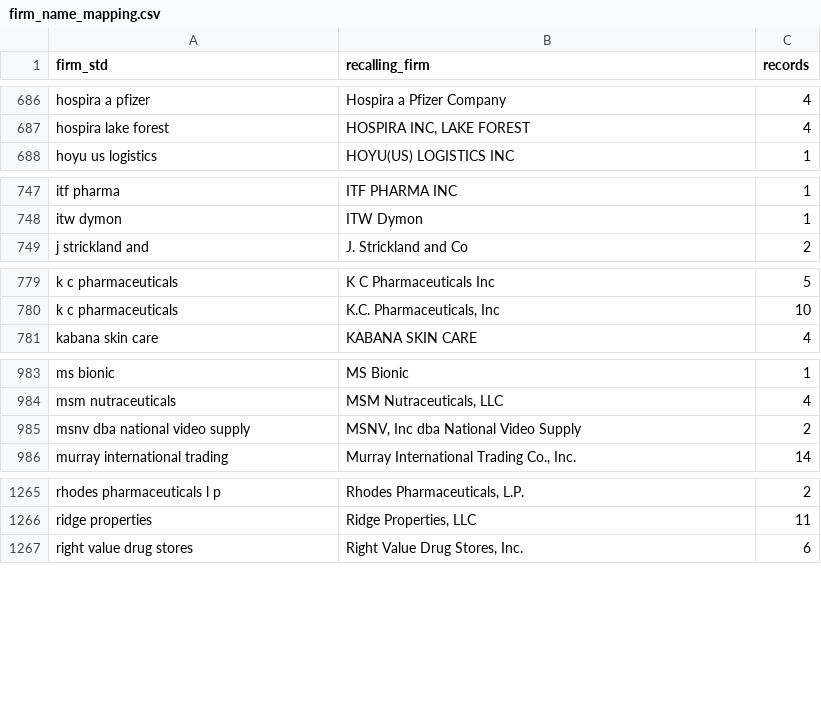
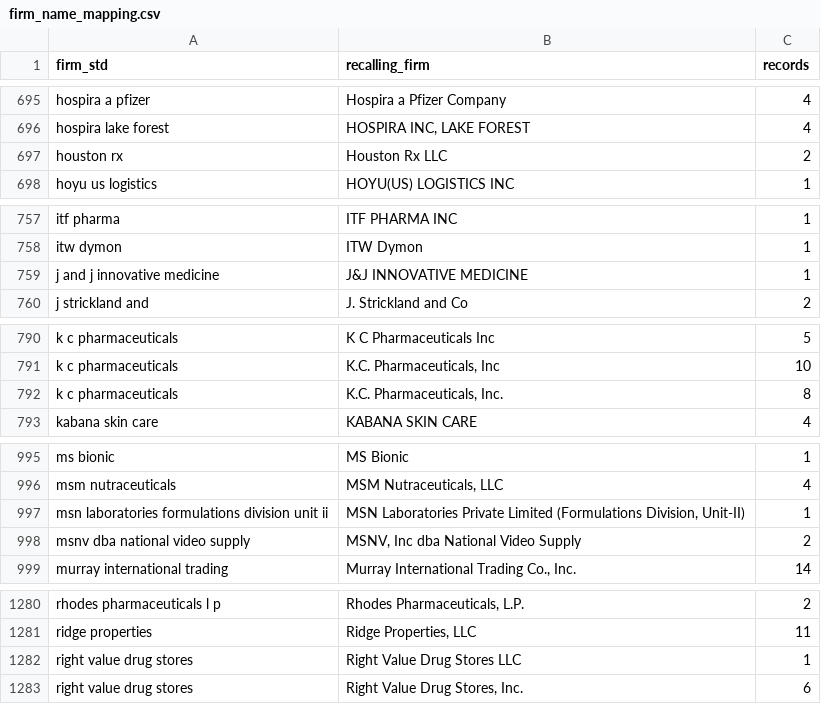
Before and after one commit to masakiNelson/Drug-recall-early-warning-project, a CSV file: outputs/firm_name_mapping.csv, drawn as a sheet; only a part is shown, gaps mark what is left out; the diff covers the shown part only; the diff names each change by its address in the sheet, - before the commit and + after, or states it on an @@ line.

```diff
--- a/outputs/firm_name_mapping.csv
+++ b/outputs/firm_name_mapping.csv
+row 697: houston rx | Houston Rx LLC | 2
+row 759: j and j innovative medicine | J&J INNOVATIVE MEDICINE | 1
+row 792: k c pharmaceuticals | K.C. Pharmaceuticals, Inc. | 8
+row 997: msn laboratories formulations division unit ii | MSN Laboratories Private Limited (Formulations Division, Unit-II) | 1
+row 1282: right value drug stores | Right Value Drug Stores LLC | 1
```
Also changed, not shown: 13 added rows and 20 edited cells elsewhere in this file, outputs/assistant_evaluation.csv, outputs/project_evaluation.csv, 2 other files.
